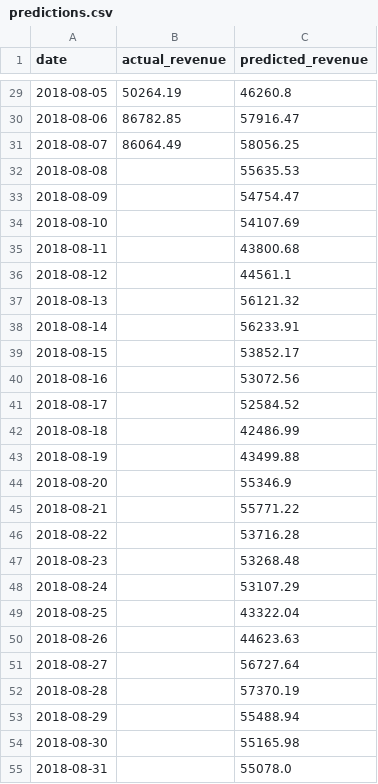
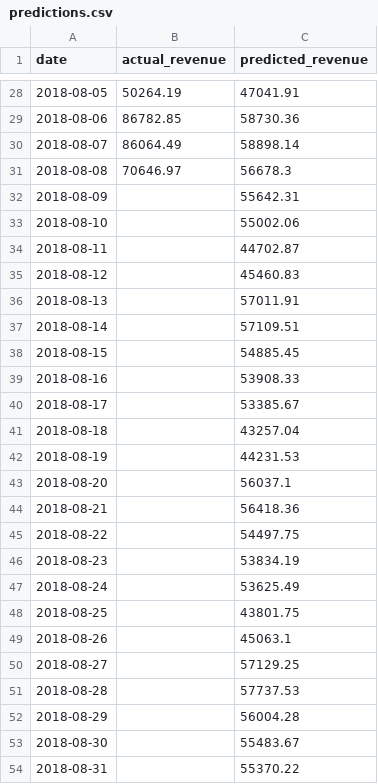
Before and after one commit to NAizdabezt/BI-Dashboard-Project, a CSV file: data/live/predictions.csv, drawn as a sheet; only a part is shown, gaps mark what is left out; the diff covers the shown part only.

```diff
--- a/data/live/predictions.csv
+++ b/data/live/predictions.csv
@@ -29,27 +28,27 @@ date,actual_revenue,predicted_revenue
-2018-08-05,50264.19,46260.8
-2018-08-06,86782.85,57916.47
-2018-08-07,86064.49,58056.25
-2018-08-08,,55635.53
-2018-08-09,,54754.47
-2018-08-10,,54107.69
-2018-08-11,,43800.68
-2018-08-12,,44561.1
-2018-08-13,,56121.32
-2018-08-14,,56233.91
-2018-08-15,,53852.17
-2018-08-16,,53072.56
-2018-08-17,,52584.52
-2018-08-18,,42486.99
-2018-08-19,,43499.88
-2018-08-20,,55346.9
-2018-08-21,,55771.22
-2018-08-22,,53716.28
-2018-08-23,,53268.48
-2018-08-24,,53107.29
-2018-08-25,,43322.04
-2018-08-26,,44623.63
-2018-08-27,,56727.64
-2018-08-28,,57370.19
-2018-08-29,,55488.94
-2018-08-30,,55165.98
-2018-08-31,,55078.0
+2018-08-05,50264.19,47041.91
+2018-08-06,86782.85,58730.36
+2018-08-07,86064.49,58898.14
+2018-08-08,70646.97,56678.3
+2018-08-09,,55642.31
+2018-08-10,,55002.06
+2018-08-11,,44702.87
+2018-08-12,,45460.83
+2018-08-13,,57011.91
+2018-08-14,,57109.51
+2018-08-15,,54885.45
+2018-08-16,,53908.33
+2018-08-17,,53385.67
+2018-08-18,,43257.04
+2018-08-19,,44231.53
+2018-08-20,,56037.1
+2018-08-21,,56418.36
+2018-08-22,,54497.75
+2018-08-23,,53834.19
+2018-08-24,,53625.49
+2018-08-25,,43801.75
+2018-08-26,,45063.1
+2018-08-27,,57129.25
+2018-08-28,,57737.53
+2018-08-29,,56004.28
+2018-08-30,,55483.67
+2018-08-31,,55370.22
```
Also changed, not shown: 1 added row, 1 removed row and 32 edited cells elsewhere in this file, 4 other files.
